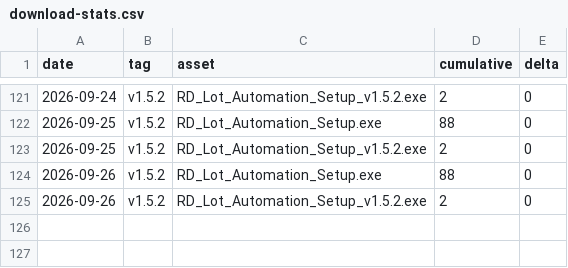
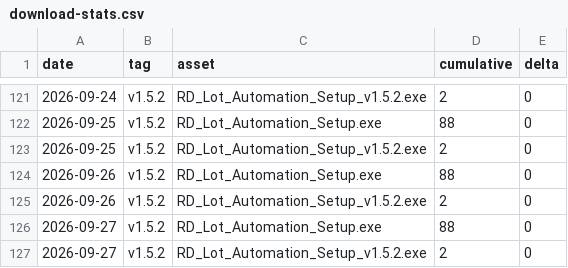
Before and after one commit to makwanaa/rd-lot-automation-releases, a CSV file: stats/download-stats.csv, drawn as a sheet; only a part is shown, gaps mark what is left out.

```diff
--- a/stats/download-stats.csv
+++ b/stats/download-stats.csv
@@ -125 +125,3 @@ date,tag,asset,cumulative,delta
 2026-09-26,v1.5.2,RD_Lot_Automation_Setup_v1.5.2.exe,2,0
+2026-09-27,v1.5.2,RD_Lot_Automation_Setup.exe,88,0
+2026-09-27,v1.5.2,RD_Lot_Automation_Setup_v1.5.2.exe,2,0
```
